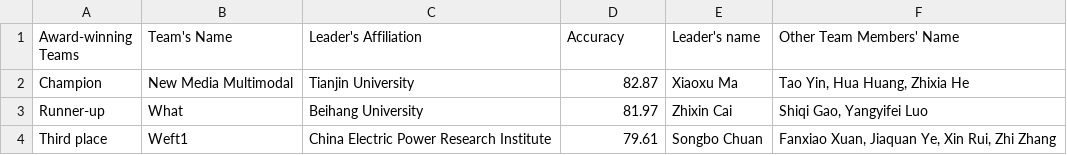
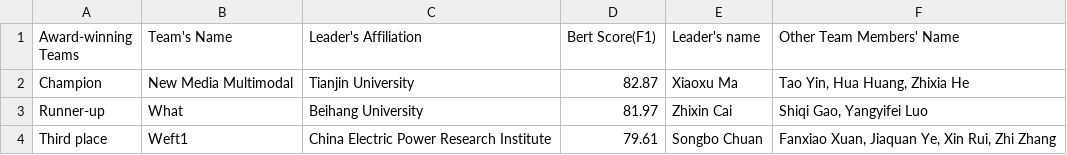
Before and after one commit to Mutual-Luo/Social-Network-Competition, a CSV file: table/leaderbord3.csv, drawn as a sheet.

Commit message:
Update leaderbord3.csv

```diff
--- a/table/leaderbord3.csv
+++ b/table/leaderbord3.csv
@@ -1,2 +1,2 @@
-Award-winning Teams,Team's Name,Leader's Affiliation,Accuracy,Leader's name,Other Team Members' Name
+Award-winning Teams,Team's Name,Leader's Affiliation,Bert Score(F1),Leader's name,Other Team Members' Name
 Champion,New Media Multimodal,Tianjin University,82.87,Xiaoxu Ma,"Tao Yin, Hua Huang, Zhixia He"
```
